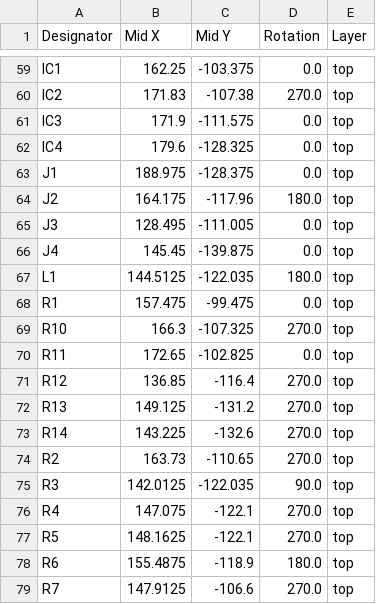
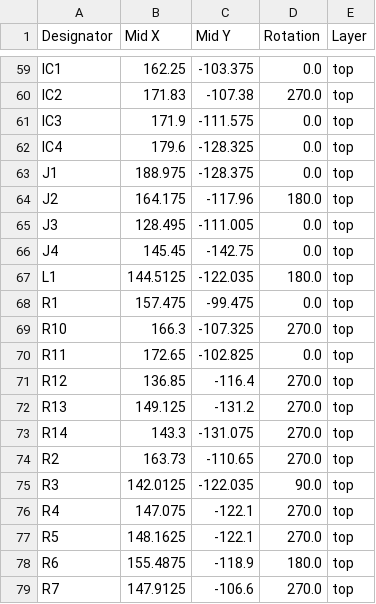
Before and after one commit to Astralis1409/vikramsat_rf_subsystem, a CSV file: hardware_rf/production/positions.csv, drawn as a sheet; only a part is shown, gaps mark what is left out.

Commit message:
Update USB C Position

```diff
--- a/hardware_rf/production/positions.csv
+++ b/hardware_rf/production/positions.csv
@@ -65,3 +65,3 @@ J2,164.175,-117.96,180.0,top
 J3,128.495,-111.005,0.0,top
-J4,145.45,-139.875,0.0,top
+J4,145.45,-142.75,0.0,top
 L1,144.5125,-122.035,180.0,top
@@ -72,3 +72,3 @@ R12,136.85,-116.4,270.0,top
 R13,149.125,-131.2,270.0,top
-R14,143.225,-132.6,270.0,top
+R14,143.3,-131.075,270.0,top
 R2,163.73,-110.65,270.0,top
```
Also changed, not shown: 16 other files.
